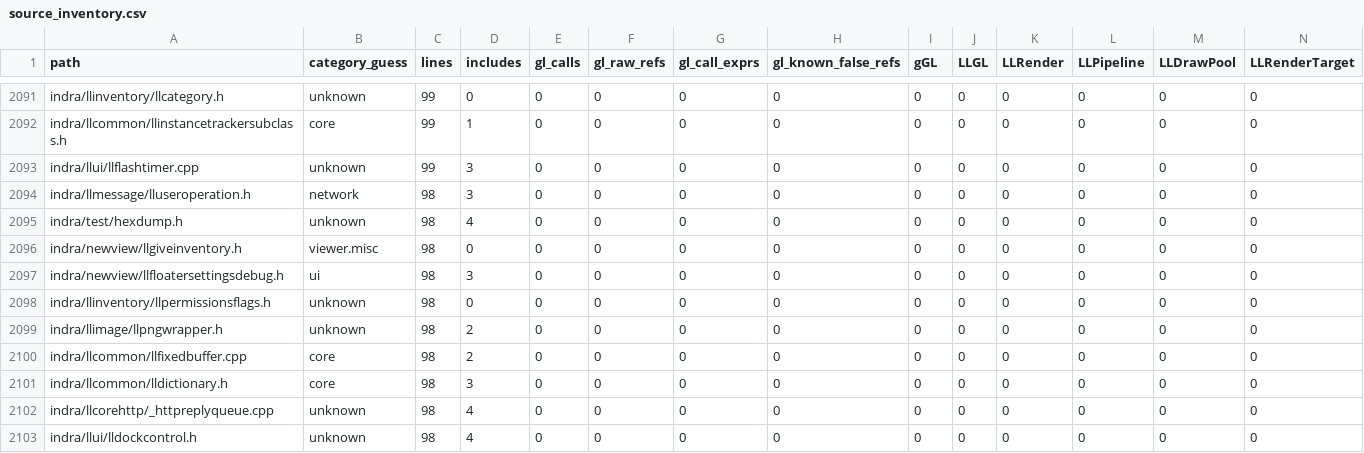
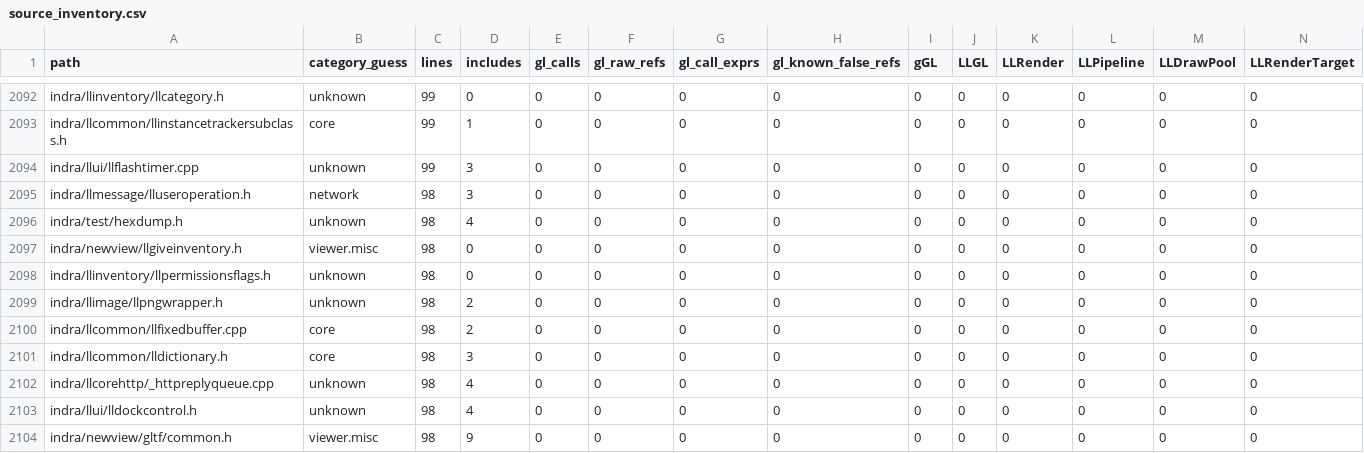
Before and after one commit to Minuit-Ferina/Mare-viewer, a CSV file: docs/architecture/generated/source_inventory.csv, drawn as a sheet; only a part is shown, gaps mark what is left out; the shorter side is filled out with more unchanged rows; removed rows and columns are numbered as before the commit, all else as after; rows hold the shown columns only; the diff covers the shown part only; the diff names each change by its address in the sheet, - before the commit and + after, or states it on an @@ line.

```diff
--- a/docs/architecture/generated/source_inventory.csv
+++ b/docs/architecture/generated/source_inventory.csv
-row 2097: indra/newview/llfloatersettingsdebug.h | ui | 98 | 3 | 0 | 0 | 0 | 0 | 0 | 0 | 0 | 0 | 0 | 0
```
Also changed, not shown: 4 added rows and 3 removed rows elsewhere in this file, 6 other files.
